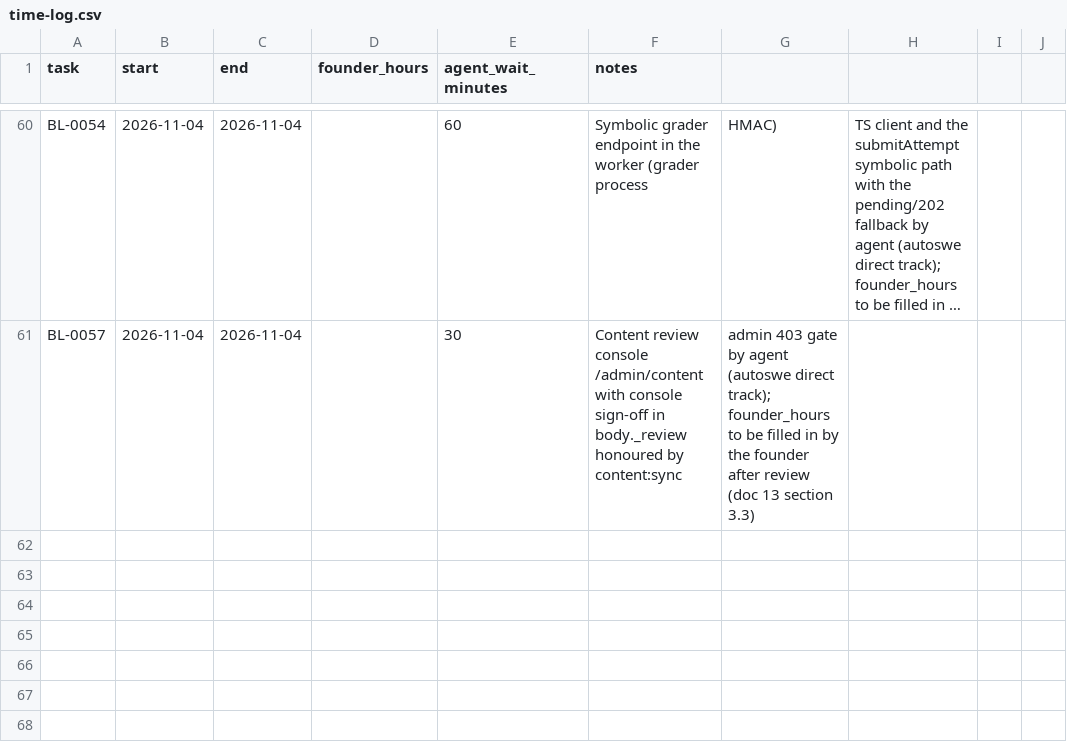
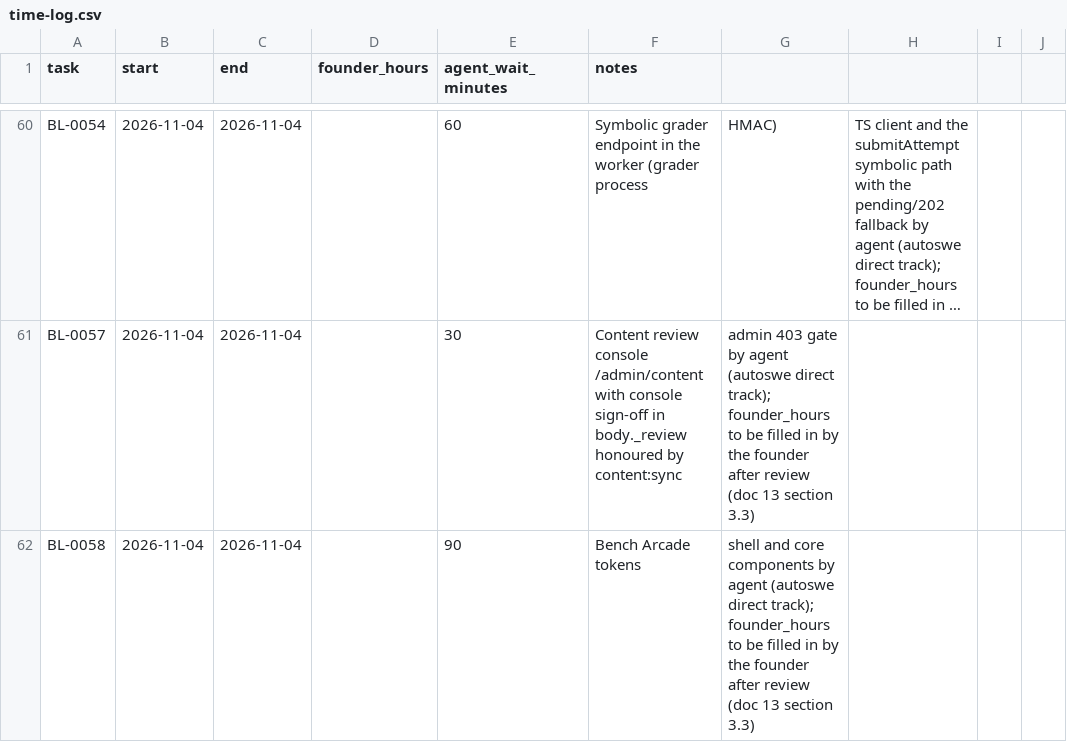
Before and after one commit to A-Stefanachi/polymath, a CSV file: polymath-app-spec/docs/time-log.csv, drawn as a sheet; only a part is shown, gaps mark what is left out; long unchanged cells end in …; the diff names each change by its address in the sheet, - before the commit and + after, or states it on an @@ line.

```diff
--- a/polymath-app-spec/docs/time-log.csv
+++ b/polymath-app-spec/docs/time-log.csv
+row 62: BL-0058 | 2026-11-04 | 2026-11-04 |  | 90 | Bench Arcade tokens | shell and core components by agent (autoswe direct track); founder_hours to be filled in by the founder after review (doc 13 section 3.3)
```
Also changed, not shown: 38 other files.
